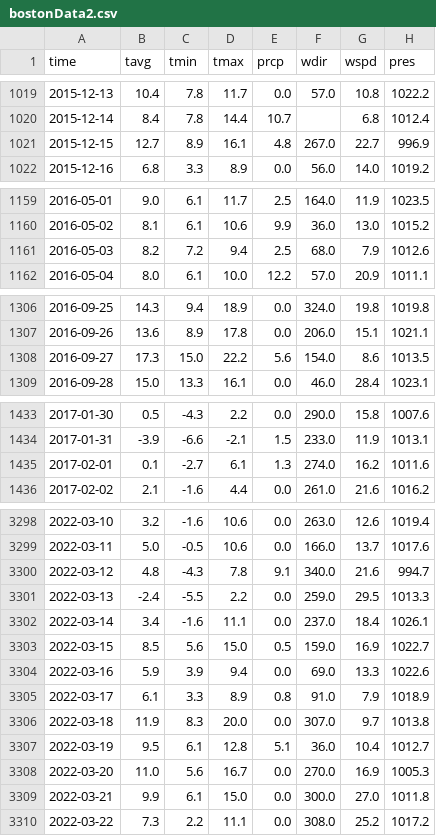
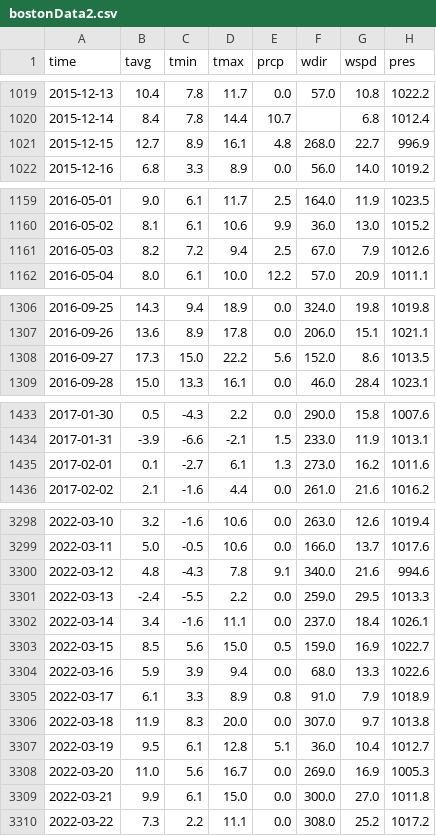
Before and after one commit to IngridAmaliee/Miljo_data_analyse, a CSV file: data/bostonData2.csv, drawn as a sheet; only a part is shown, gaps mark what is left out; the diff covers the shown part only.

Commit message:
visualisering
visualisering av boston data

```diff
--- a/data/bostonData2.csv
+++ b/data/bostonData2.csv
@@ -1020,3 +1020,3 @@ time,tavg,tmin,tmax,prcp,wdir,wspd,pres
 2015-12-14,8.4,7.8,14.4,10.7,,6.8,1012.4
-2015-12-15,12.7,8.9,16.1,4.8,267.0,22.7,996.9
+2015-12-15,12.7,8.9,16.1,4.8,268.0,22.7,996.9
 2015-12-16,6.8,3.3,8.9,0.0,56.0,14.0,1019.2
@@ -1160,3 +1160,3 @@ time,tavg,tmin,tmax,prcp,wdir,wspd,pres
 2016-05-02,8.1,6.1,10.6,9.9,36.0,13.0,1015.2
-2016-05-03,8.2,7.2,9.4,2.5,68.0,7.9,1012.6
+2016-05-03,8.2,7.2,9.4,2.5,67.0,7.9,1012.6
 2016-05-04,8.0,6.1,10.0,12.2,57.0,20.9,1011.1
@@ -1307,3 +1307,3 @@ time,tavg,tmin,tmax,prcp,wdir,wspd,pres
 2016-09-26,13.6,8.9,17.8,0.0,206.0,15.1,1021.1
-2016-09-27,17.3,15.0,22.2,5.6,154.0,8.6,1013.5
+2016-09-27,17.3,15.0,22.2,5.6,152.0,8.6,1013.5
 2016-09-28,15.0,13.3,16.1,0.0,46.0,28.4,1023.1
@@ -1434,3 +1434,3 @@ time,tavg,tmin,tmax,prcp,wdir,wspd,pres
 2017-01-31,-3.9,-6.6,-2.1,1.5,233.0,11.9,1013.1
-2017-02-01,0.1,-2.7,6.1,1.3,274.0,16.2,1011.6
+2017-02-01,0.1,-2.7,6.1,1.3,273.0,16.2,1011.6
 2017-02-02,2.1,-1.6,4.4,0.0,261.0,21.6,1016.2
@@ -3299,3 +3299,3 @@ time,tavg,tmin,tmax,prcp,wdir,wspd,pres
 2022-03-11,5.0,-0.5,10.6,0.0,166.0,13.7,1017.6
-2022-03-12,4.8,-4.3,7.8,9.1,340.0,21.6,994.7
+2022-03-12,4.8,-4.3,7.8,9.1,340.0,21.6,994.6
 2022-03-13,-2.4,-5.5,2.2,0.0,259.0,29.5,1013.3
@@ -3303,3 +3303,3 @@ time,tavg,tmin,tmax,prcp,wdir,wspd,pres
 2022-03-15,8.5,5.6,15.0,0.5,159.0,16.9,1022.7
-2022-03-16,5.9,3.9,9.4,0.0,69.0,13.3,1022.6
+2022-03-16,5.9,3.9,9.4,0.0,68.0,13.3,1022.6
 2022-03-17,6.1,3.3,8.9,0.8,91.0,7.9,1018.9
@@ -3307,3 +3307,3 @@ time,tavg,tmin,tmax,prcp,wdir,wspd,pres
 2022-03-19,9.5,6.1,12.8,5.1,36.0,10.4,1012.7
-2022-03-20,11.0,5.6,16.7,0.0,270.0,16.9,1005.3
+2022-03-20,11.0,5.6,16.7,0.0,269.0,16.9,1005.3
 2022-03-21,9.9,6.1,15.0,0.0,300.0,27.0,1011.8
```
Also changed, not shown: 13 edited cells elsewhere in this file, 2 other files.
